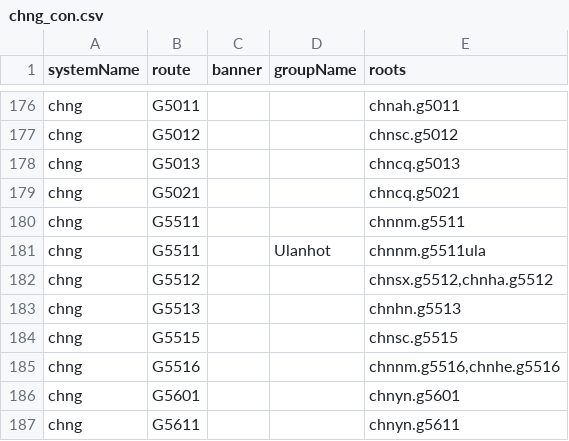
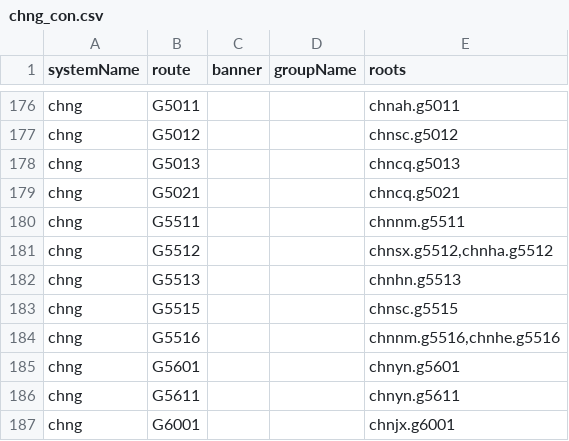
Before and after one commit to eeffaann/HighwayData, a CSV file: hwy_data/_systems/chng_con.csv, drawn as a sheet; only a part is shown, gaps mark what is left out; the shorter side is filled out with more unchanged rows.

```diff
--- a/hwy_data/_systems/chng_con.csv
+++ b/hwy_data/_systems/chng_con.csv
@@ -180,3 +180,2 @@ chng;G5021;;;chncq.g5021
 chng;G5511;;;chnnm.g5511
-chng;G5511;;Ulanhot;chnnm.g5511ula
 chng;G5512;;;chnsx.g5512,chnha.g5512
```
Also changed, not shown: hwy_data/_systems/chng.csv, 18 other files.
